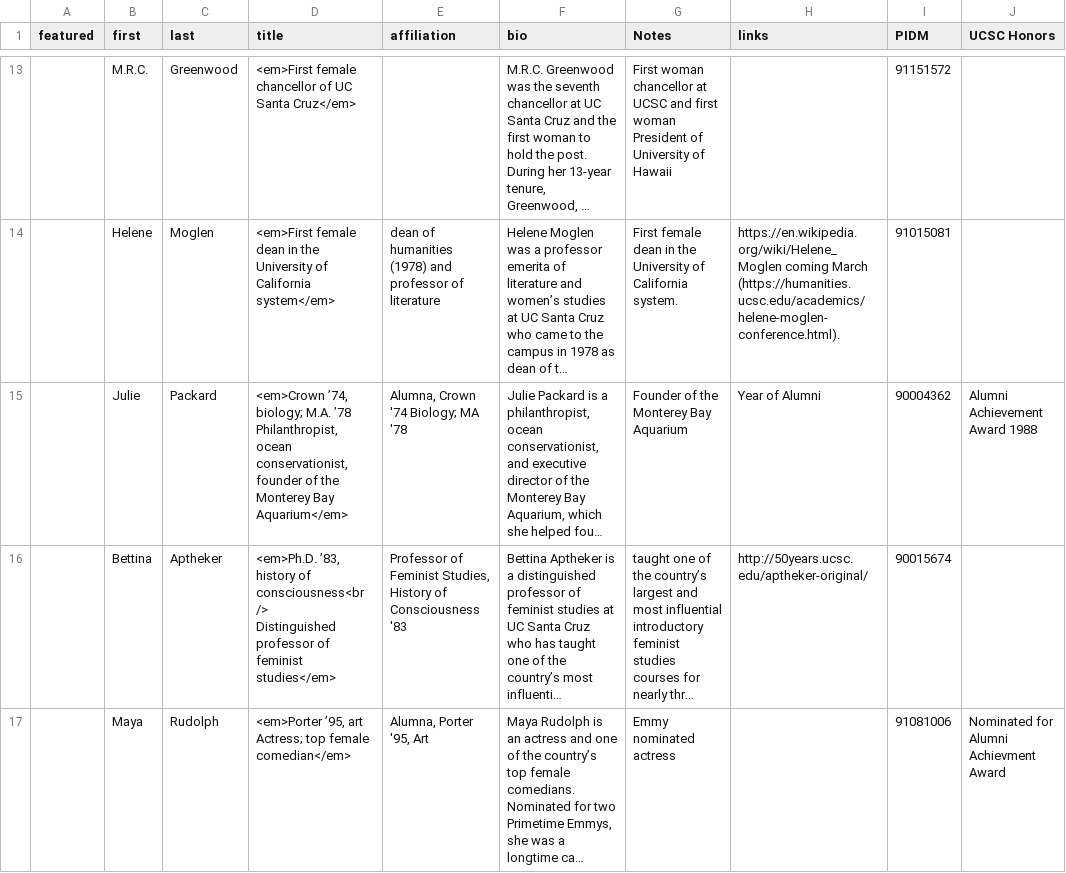
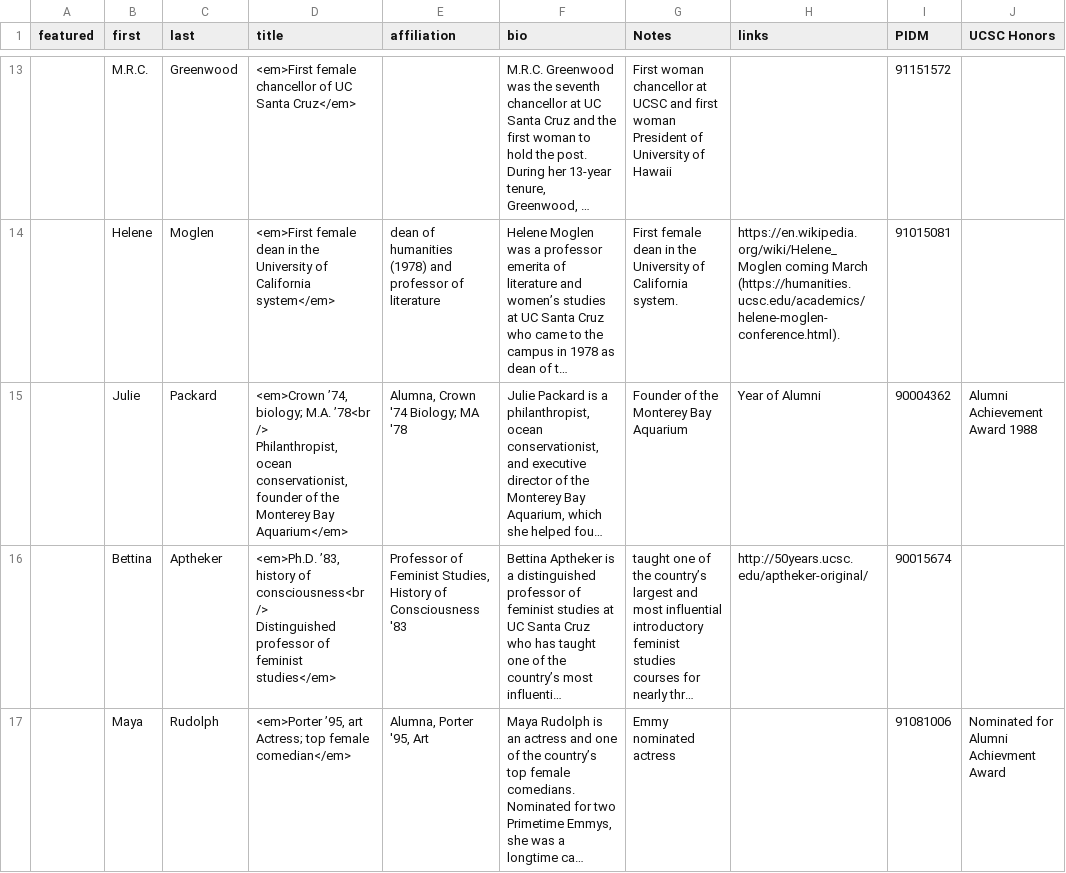
Before and after one commit to luckyluke007/site-ucsc-notable-women, a CSV file: source/_data/lists.csv, drawn as a sheet; only a part is shown, gaps mark what is left out; long unchanged cells end in …; ↵ is a line break in a cell; the diff names each change by its address in the sheet, - before the commit and + after, or states it on an @@ line.

Commit message:
Edited: Packard

```diff
--- a/source/_data/lists.csv
+++ b/source/_data/lists.csv
-D15 (title): …biology; M.A. ’78 ↵ Philanthropist, ocean…
+D15 (title): …biology; M.A. ’78<br /> ↵ Philanthropist, ocean…
```
